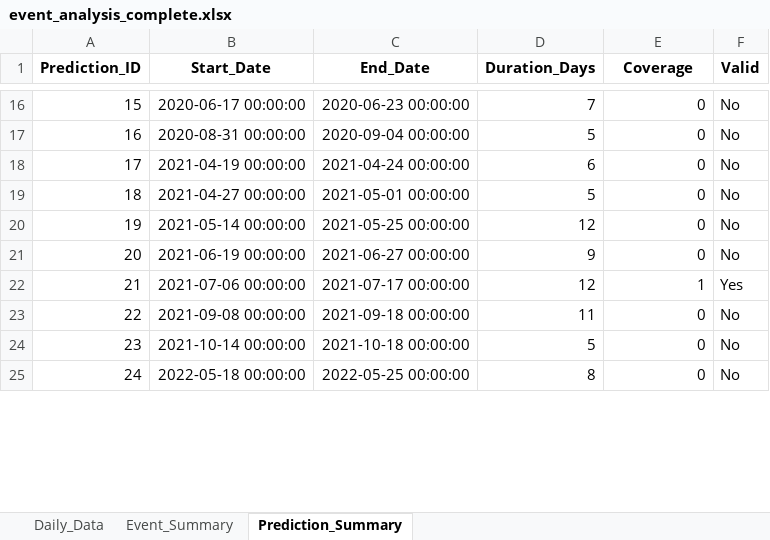
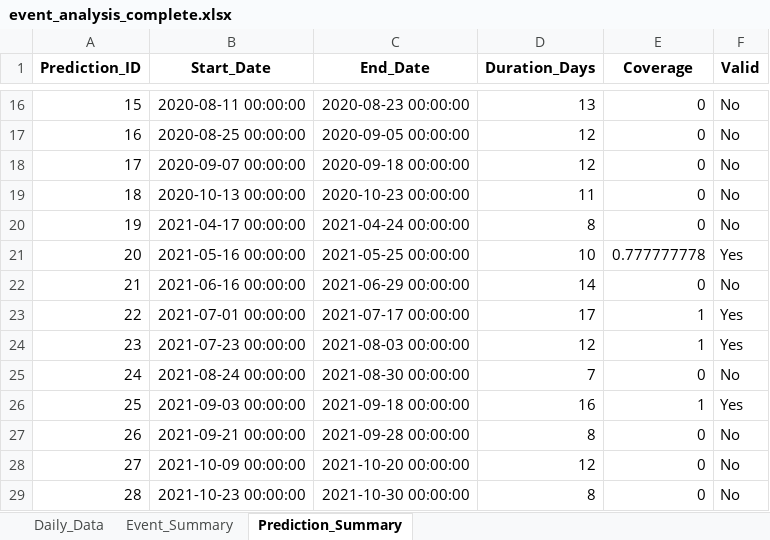
Before and after one commit to aev-suyana/peru_swan, an Excel workbook: results/event_analysis_complete.xlsx, sheet Prediction_Summary, drawn as a sheet; only a part is shown, gaps mark what is left out; values as stored, in another font and other column widths than the file's, no borders; addresses are those after the commit; the diff covers the shown part only; the diff names each change by its address in the sheet, - before the commit and + after, or states it on an @@ line.

```diff
--- a/results/event_analysis_complete.xlsx (sheet Prediction_Summary)
+++ b/results/event_analysis_complete.xlsx (sheet Prediction_Summary)
@@ column A (Prediction_ID) renumbered between rows 3 and 42 @@
-B16 (Start_Date): 2020-06-17 00:00:00
+B16 (Start_Date): 2020-08-11 00:00:00
-C16 (End_Date): 2020-06-23 00:00:00
+C16 (End_Date): 2020-08-23 00:00:00
-D16 (Duration_Days): 7
+D16 (Duration_Days): 13
-B17 (Start_Date): 2020-08-31 00:00:00
+B17 (Start_Date): 2020-08-25 00:00:00
-C17 (End_Date): 2020-09-04 00:00:00
+C17 (End_Date): 2020-09-05 00:00:00
-D17 (Duration_Days): 5
+D17 (Duration_Days): 12
-B18 (Start_Date): 2021-04-19 00:00:00
+B18 (Start_Date): 2020-09-07 00:00:00
-C18 (End_Date): 2021-04-24 00:00:00
+C18 (End_Date): 2020-09-18 00:00:00
-D18 (Duration_Days): 6
+D18 (Duration_Days): 12
-B19 (Start_Date): 2021-04-27 00:00:00
+B19 (Start_Date): 2020-10-13 00:00:00
-C19 (End_Date): 2021-05-01 00:00:00
+C19 (End_Date): 2020-10-23 00:00:00
-D19 (Duration_Days): 5
+D19 (Duration_Days): 11
-B20 (Start_Date): 2021-05-14 00:00:00
+B20 (Start_Date): 2021-04-17 00:00:00
-C20 (End_Date): 2021-05-25 00:00:00
+C20 (End_Date): 2021-04-24 00:00:00
-D20 (Duration_Days): 12
+D20 (Duration_Days): 8
+row 21: 20 | 2021-05-16 00:00:00 | 2021-05-25 00:00:00 | 10 | 0.777777778 | Yes
-B22 (Start_Date): 2021-06-19 00:00:00
+B22 (Start_Date): 2021-06-16 00:00:00
-C22 (End_Date): 2021-06-27 00:00:00
+C22 (End_Date): 2021-06-29 00:00:00
-D22 (Duration_Days): 9
+D22 (Duration_Days): 14
+row 23: 22 | 2021-07-01 00:00:00 | 2021-07-17 00:00:00 | 17 | 1 | Yes
-B24 (Start_Date): 2021-07-06 00:00:00
+B24 (Start_Date): 2021-07-23 00:00:00
-C24 (End_Date): 2021-07-17 00:00:00
+C24 (End_Date): 2021-08-03 00:00:00
+row 25: 24 | 2021-08-24 00:00:00 | 2021-08-30 00:00:00 | 7 | 0 | No
+row 26: 25 | 2021-09-03 00:00:00 | 2021-09-18 00:00:00 | 16 | 1 | Yes
-B27 (Start_Date): 2021-09-08 00:00:00
+B27 (Start_Date): 2021-09-21 00:00:00
-C27 (End_Date): 2021-09-18 00:00:00
+C27 (End_Date): 2021-09-28 00:00:00
-D27 (Duration_Days): 11
+D27 (Duration_Days): 8
-B28 (Start_Date): 2021-10-14 00:00:00
+B28 (Start_Date): 2021-10-09 00:00:00
-C28 (End_Date): 2021-10-18 00:00:00
+C28 (End_Date): 2021-10-20 00:00:00
-D28 (Duration_Days): 5
+D28 (Duration_Days): 12
-B29 (Start_Date): 2022-05-18 00:00:00
+B29 (Start_Date): 2021-10-23 00:00:00
-C29 (End_Date): 2022-05-25 00:00:00
+C29 (End_Date): 2021-10-30 00:00:00
```
Also changed, not shown: 15 added rows, 9 removed rows and 40 edited cells elsewhere in this sheet, sheet Daily_Data, sheet Event_Summary, results/event_aep_analysis_run_g8_mindur7.xlsx, results/event_prediction_statistics_run_g8_mindur7.xlsx, 6 other files.
